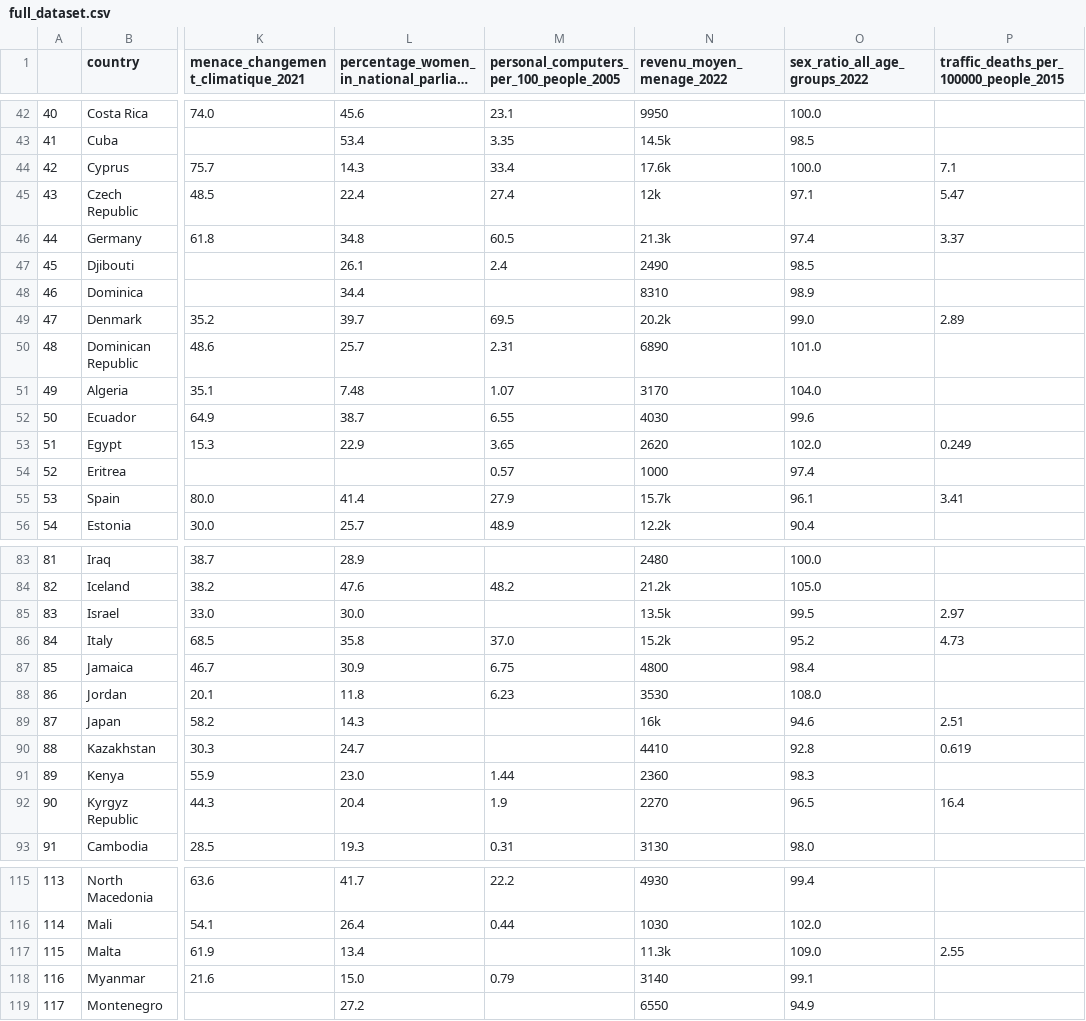
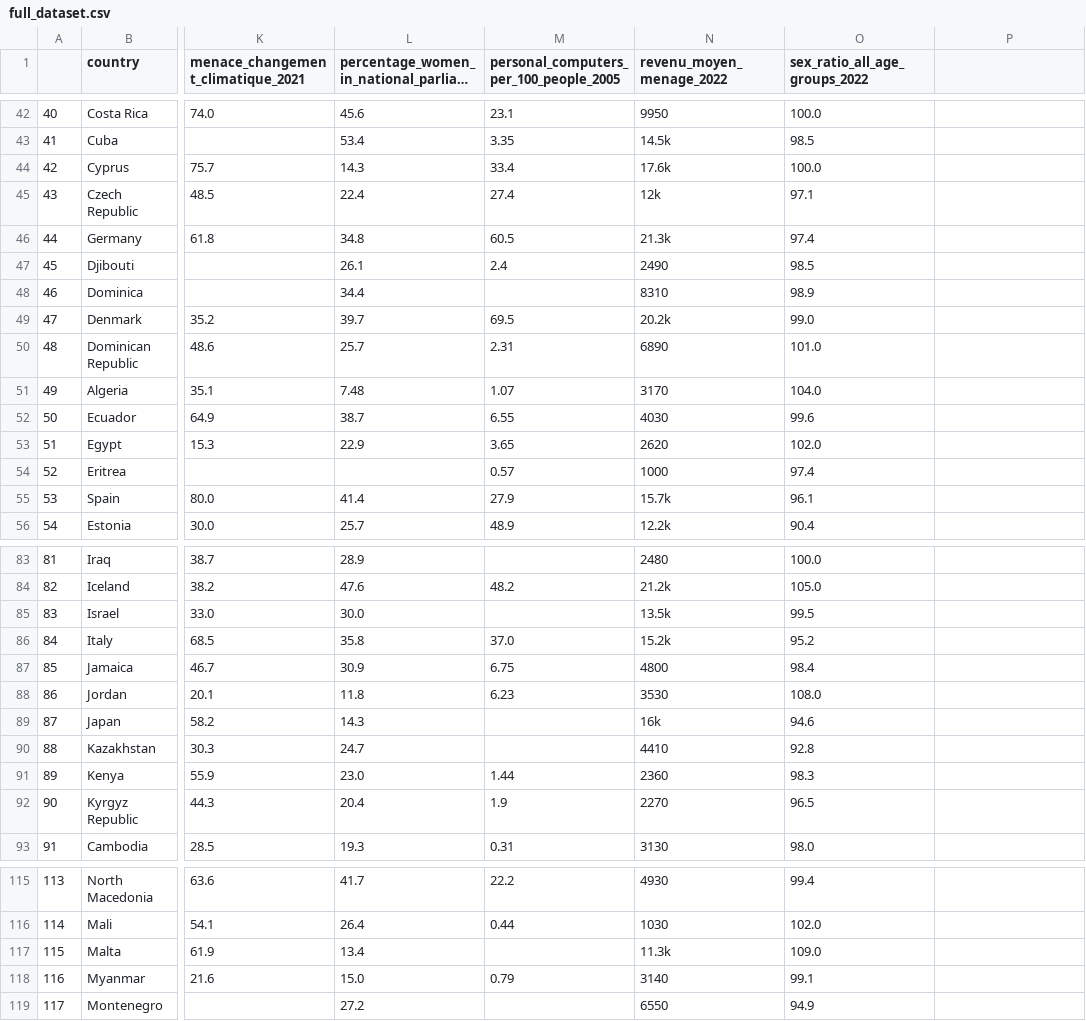
Before and after one commit to hulkosaure/Projet-AD, a CSV file: full_dataset.csv, drawn as a sheet; only a part is shown, gaps mark what is left out; long unchanged cells end in …; the diff covers the shown part only; the diff names each change by its address in the sheet, - before the commit and + after, or states it on an @@ line.

```diff
--- a/full_dataset.csv
+++ b/full_dataset.csv
-P1: traffic_deaths_per_100000_people_2015
+P1: (empty)
-P44: 7.1
+P44: (empty)
-P45: 5.47
+P45: (empty)
-P46: 3.37
+P46: (empty)
-P49: 2.89
+P49: (empty)
-P53: 0.249
+P53: (empty)
-P55: 3.41
+P55: (empty)
-P85: 2.97
+P85: (empty)
-P86: 4.73
+P86: (empty)
-P89: 2.51
+P89: (empty)
-P90: 0.619
+P90: (empty)
-P92: 16.4
+P92: (empty)
-P117: 2.55
+P117: (empty)
```
Also changed, not shown: 40 removed rows and 23 edited cells elsewhere in this file, 2 other files.
